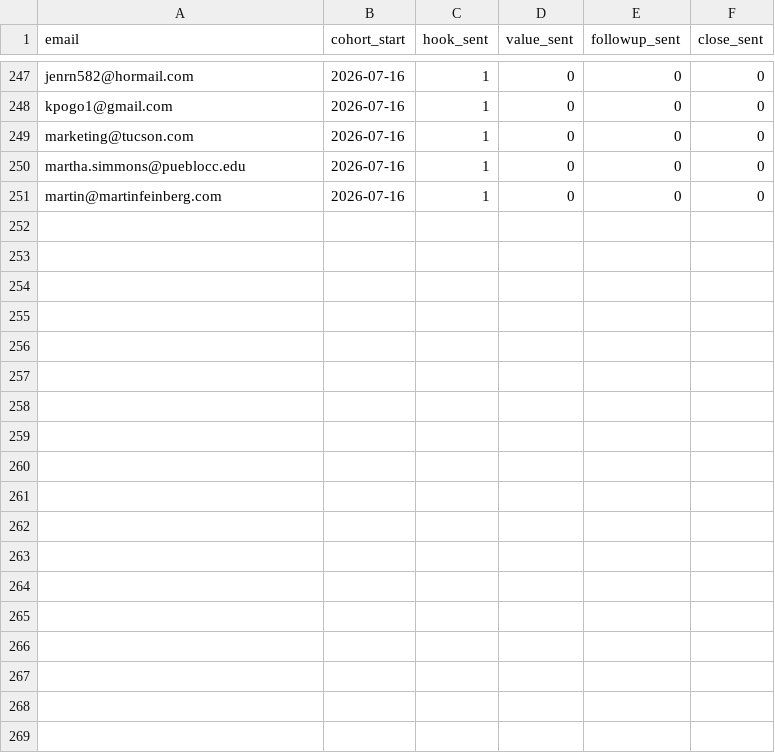
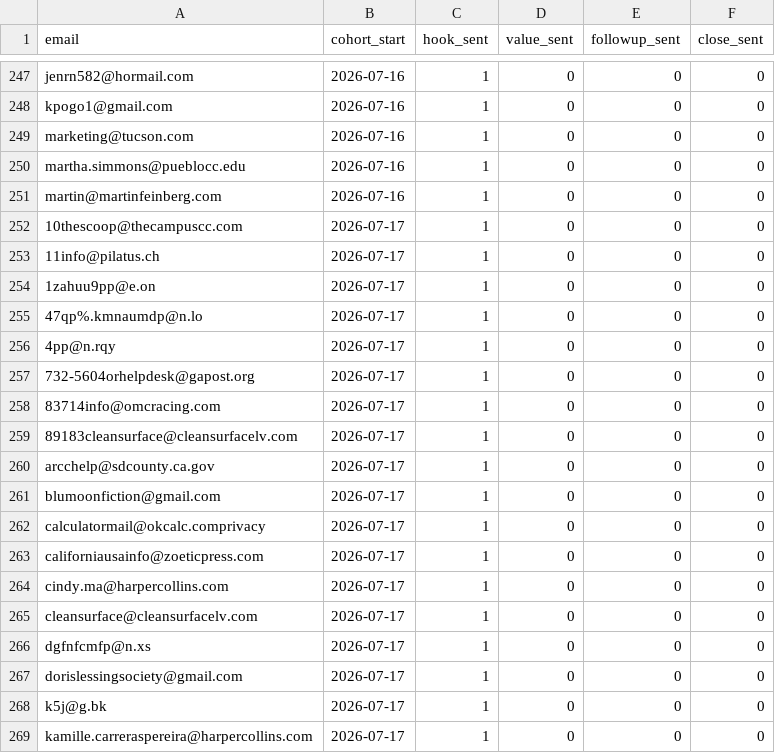
Before and after one commit to writingprofoo1/romance-robot, a CSV file: email_tracking.csv, drawn as a sheet; only a part is shown, gaps mark what is left out; the diff covers the shown part only; the diff names each change by its address in the sheet, - before the commit and + after, or states it on an @@ line.

```diff
--- a/email_tracking.csv
+++ b/email_tracking.csv
+row 252: 10thescoop@thecampuscc.com | 2026-07-17 | 1 | 0 | 0 | 0
+row 253: 11info@pilatus.ch | 2026-07-17 | 1 | 0 | 0 | 0
+row 254: 1zahuu9pp@e.on | 2026-07-17 | 1 | 0 | 0 | 0
+row 255: 47qp%.kmnaumdp@n.lo | 2026-07-17 | 1 | 0 | 0 | 0
+row 256: 4pp@n.rqy | 2026-07-17 | 1 | 0 | 0 | 0
+row 257: 732-5604orhelpdesk@gapost.org | 2026-07-17 | 1 | 0 | 0 | 0
+row 258: 83714info@omcracing.com | 2026-07-17 | 1 | 0 | 0 | 0
+row 259: 89183cleansurface@cleansurfacelv.com | 2026-07-17 | 1 | 0 | 0 | 0
+row 260: arcchelp@sdcounty.ca.gov | 2026-07-17 | 1 | 0 | 0 | 0
+row 261: blumoonfiction@gmail.com | 2026-07-17 | 1 | 0 | 0 | 0
+row 262: calculatormail@okcalc.comprivacy | 2026-07-17 | 1 | 0 | 0 | 0
+row 263: californiausainfo@zoeticpress.com | 2026-07-17 | 1 | 0 | 0 | 0
+row 264: cindy.ma@harpercollins.com | 2026-07-17 | 1 | 0 | 0 | 0
+row 265: cleansurface@cleansurfacelv.com | 2026-07-17 | 1 | 0 | 0 | 0
+row 266: dgfnfcmfp@n.xs | 2026-07-17 | 1 | 0 | 0 | 0
+row 267: dorislessingsociety@gmail.com | 2026-07-17 | 1 | 0 | 0 | 0
+row 268: k5j@g.bk | 2026-07-17 | 1 | 0 | 0 | 0
+row 269: kamille.carreraspereira@harpercollins.com | 2026-07-17 | 1 | 0 | 0 | 0
```
Also changed, not shown: 82 edited cells elsewhere in this file, content.csv, 1 other file.
